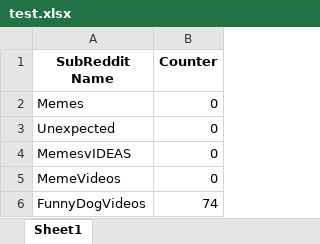
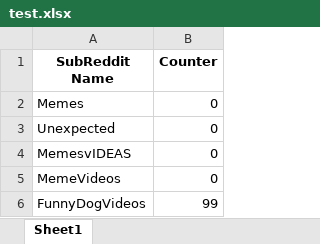
Before and after one commit to ALANT535/Short-Video-Auto-Generation, an Excel workbook: Excel Files/test.xlsx, sheet Sheet1, drawn as a sheet; values as stored, in another font and other column widths than the file's, no borders; the diff names each change by its address in the sheet, - before the commit and + after, or states it on an @@ line.

```diff
--- a/Excel Files/test.xlsx (sheet Sheet1)
+++ b/Excel Files/test.xlsx (sheet Sheet1)
-B6 (Counter): 74
+B6 (Counter): 99
```
Also changed, not shown: 2 other files.
